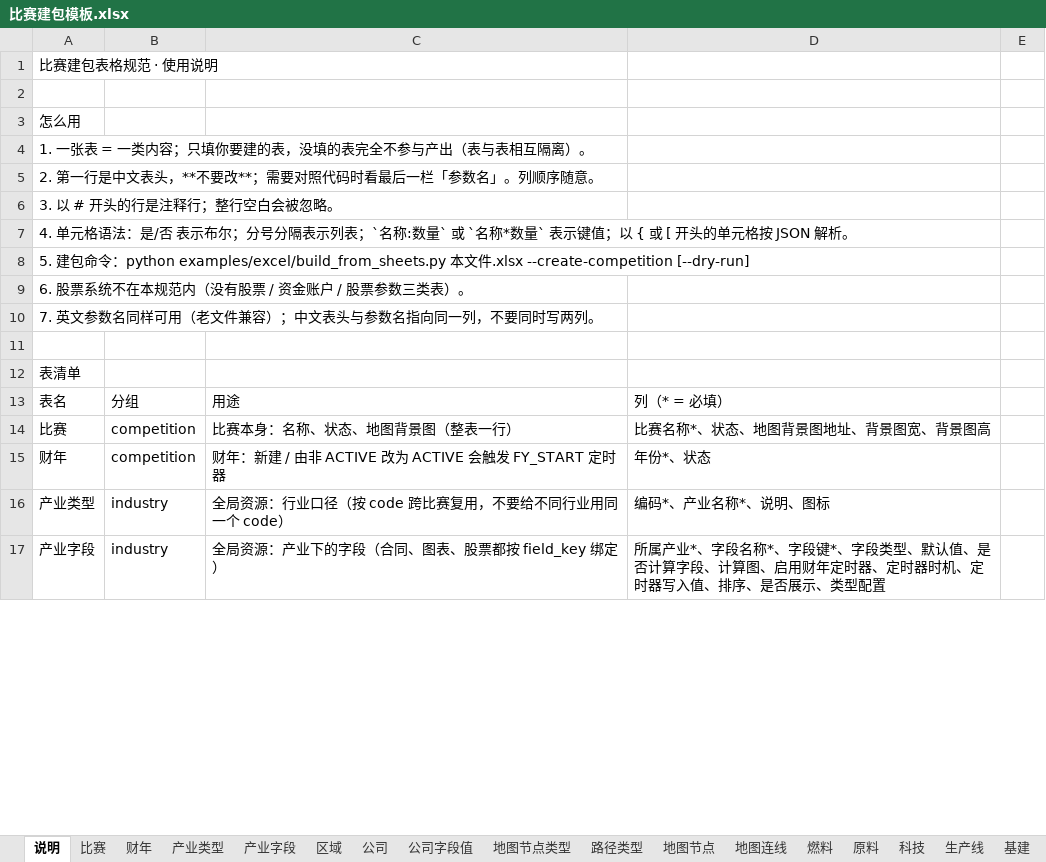
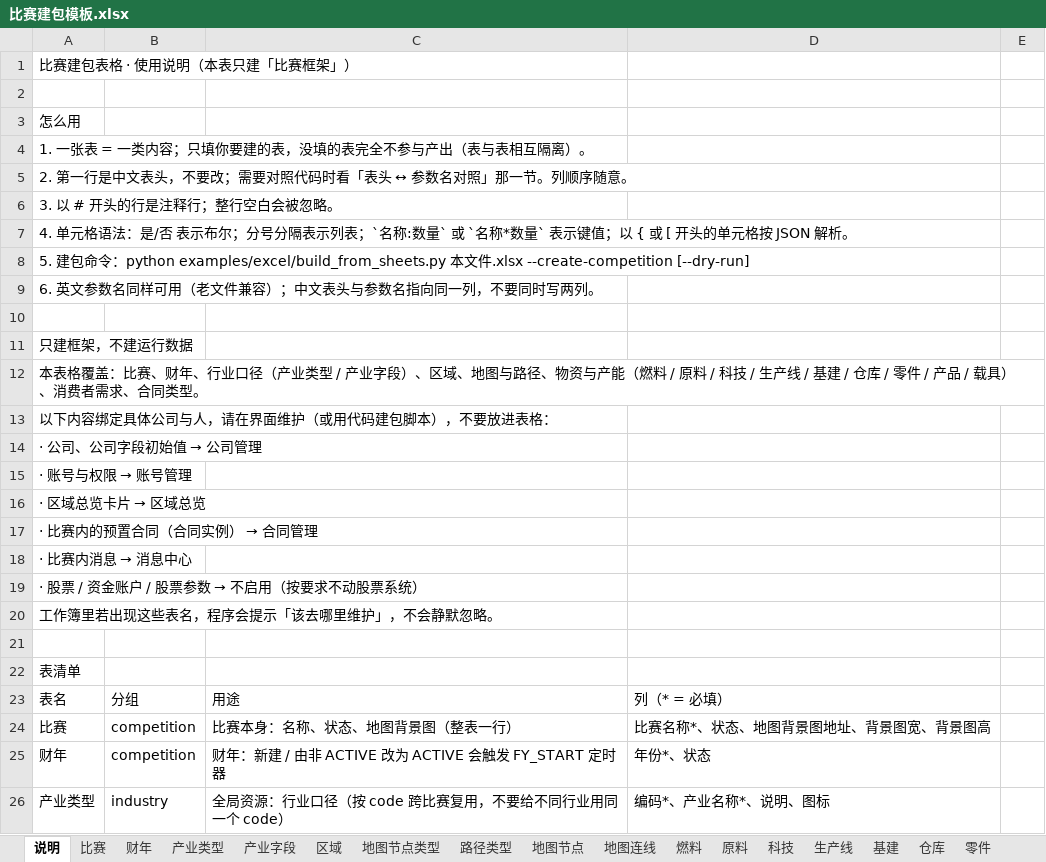
Before and after one commit to bingdexzx/GipfelBusinessCompetitionManagerWeb, an Excel workbook: backend/examples/excel/比赛建包模板.xlsx, sheet 说明, drawn as a sheet; only a part is shown; the shorter side is filled out with more unchanged rows; values as stored, in another font and other column widths than the file's, no borders; addresses are those after the commit; the diff covers the shown part only; the diff names each change by its address in the sheet, - before the commit and + after, or states it on an @@ line.

```diff
--- a/backend/examples/excel/比赛建包模板.xlsx (sheet 说明)
+++ b/backend/examples/excel/比赛建包模板.xlsx (sheet 说明)
-sheet tab: 公司
-sheet tab: 公司字段值
-A1: 比赛建包表格规范 · 使用说明
+A1: 比赛建包表格 · 使用说明（本表只建「比赛框架」）
-A5: 2. 第一行是中文表头，**不要改**；需要对照代码时看最后一栏「参数名」。列顺序随意。
+A5: 2. 第一行是中文表头，不要改；需要对照代码时看「表头 ↔ 参数名对照」那一节。列顺序随意。
-A9: 6. 股票系统不在本规范内（没有股票 / 资金账户 / 股票参数三类表）。
+A9: 6. 英文参数名同样可用（老文件兼容）；中文表头与参数名指向同一列，不要同时写两列。
+row 10: (empty)
-A11: 7. 英文参数名同样可用（老文件兼容）；中文表头与参数名指向同一列，不要同时写两列。
+A11: 只建框架，不建运行数据
+row 12: 本表格覆盖：比赛、财年、行业口径（产业类型 / 产业字段）、区域、地图与路径、物资与产能（燃料 / 原料 / 科技 / 生产线 / 基建 / 仓库 / 零件 / 产品 / 载具）、消费者需求、合同类型。
+row 13: 以下内容绑定具体公司与人，请在界面维护（或用代码建包脚本），不要放进表格：
+row 14: · 公司、公司字段初始值 → 公司管理
+row 15: · 账号与权限 → 账号管理
+row 16: · 区域总览卡片 → 区域总览
+row 17: · 比赛内的预置合同（合同实例） → 合同管理
+row 18: · 比赛内消息 → 消息中心
+row 19: · 股票 / 资金账户 / 股票参数 → 不启用（按要求不动股票系统）
+row 20: 工作簿里若出现这些表名，程序会提示「该去哪里维护」，不会静默忽略。
```
Also changed, not shown: 38 removed rows and 2 edited cells elsewhere in this sheet, other sheet tabs, backend/examples/excel/最小示例.xlsx, backend/examples/excel/汽车产业链示例.xlsx, 7 other files.
